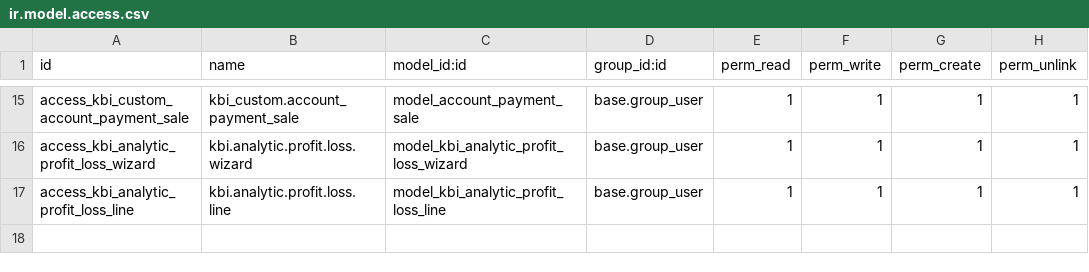
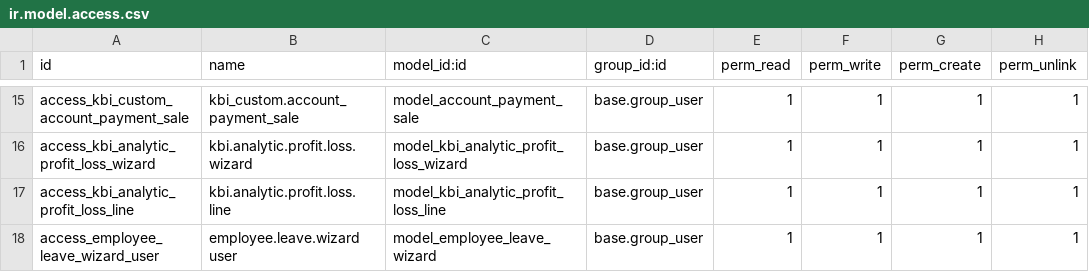
Before and after one commit to nassercpa2030/nassercpa18-ksa, a CSV file: kbi_custom/security/ir.model.access.csv, drawn as a sheet; only a part is shown, gaps mark what is left out.

Commit message:
Update ir.model.access.csv

```diff
--- a/kbi_custom/security/ir.model.access.csv
+++ b/kbi_custom/security/ir.model.access.csv
@@ -17 +17,2 @@ access_kbi_analytic_profit_loss_wizard,kbi.analytic.profit.loss.wizard,model_kbi
 access_kbi_analytic_profit_loss_line,kbi.analytic.profit.loss.line,model_kbi_analytic_profit_loss_line,base.group_user,1,1,1,1
+access_employee_leave_wizard_user,employee.leave.wizard user,model_employee_leave_wizard,base.group_user,1,1,1,1
```
